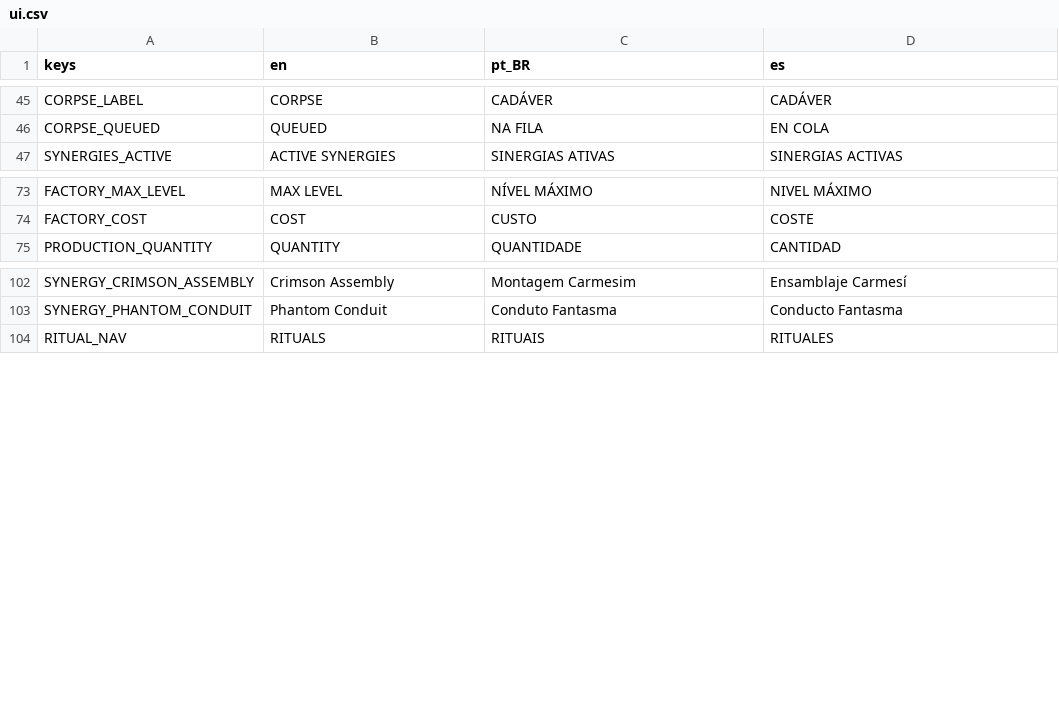
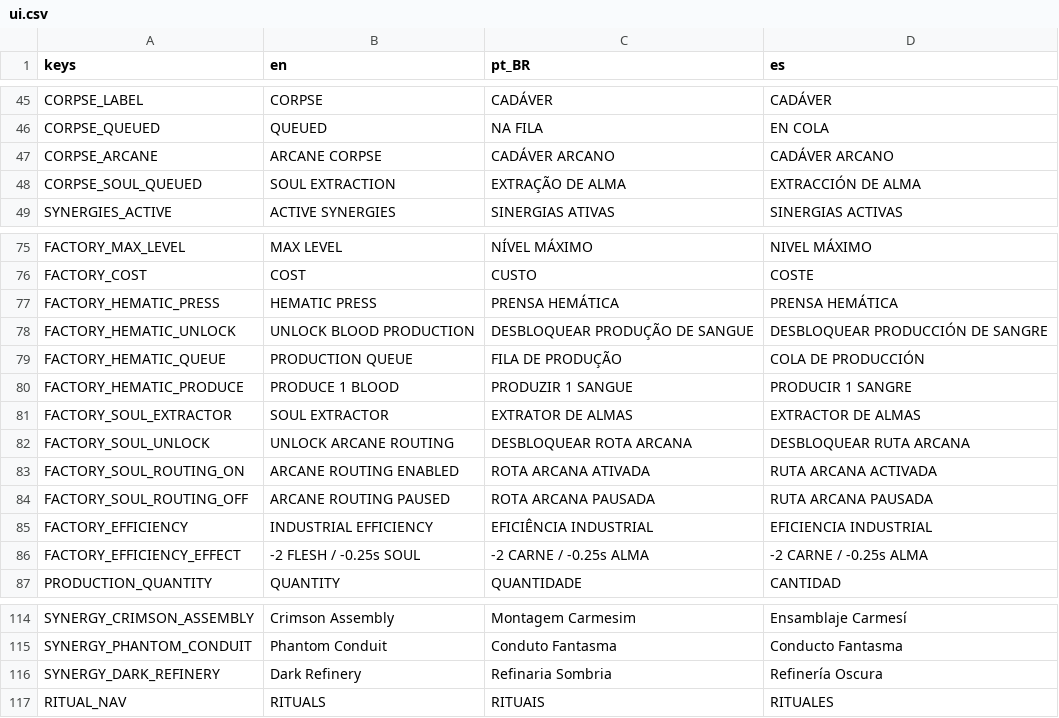
Before and after one commit to luizfelippe-dev/NecroWorks, a CSV file: localization/ui.csv, drawn as a sheet; only a part is shown, gaps mark what is left out.

Commit message:
feat: complete rare resource factory routing

```diff
--- a/localization/ui.csv
+++ b/localization/ui.csv
@@ -46,2 +46,4 @@ CORPSE_LABEL,CORPSE,CADÁVER,CADÁVER
 CORPSE_QUEUED,QUEUED,NA FILA,EN COLA
+CORPSE_ARCANE,ARCANE CORPSE,CADÁVER ARCANO,CADÁVER ARCANO
+CORPSE_SOUL_QUEUED,SOUL EXTRACTION,EXTRAÇÃO DE ALMA,EXTRACCIÓN DE ALMA
 SYNERGIES_ACTIVE,ACTIVE SYNERGIES,SINERGIAS ATIVAS,SINERGIAS ACTIVAS
@@ -74,2 +76,12 @@ FACTORY_MAX_LEVEL,MAX LEVEL,NÍVEL MÁXIMO,NIVEL MÁXIMO
 FACTORY_COST,COST,CUSTO,COSTE
+FACTORY_HEMATIC_PRESS,HEMATIC PRESS,PRENSA HEMÁTICA,PRENSA HEMÁTICA
+FACTORY_HEMATIC_UNLOCK,UNLOCK BLOOD PRODUCTION,DESBLOQUEAR PRODUÇÃO DE SANGUE,DESBLOQUEAR PRODUCCIÓN DE SANGRE
+FACTORY_HEMATIC_QUEUE,PRODUCTION QUEUE,FILA DE PRODUÇÃO,COLA DE PRODUCCIÓN
+FACTORY_HEMATIC_PRODUCE,PRODUCE 1 BLOOD,PRODUZIR 1 SANGUE,PRODUCIR 1 SANGRE
+FACTORY_SOUL_EXTRACTOR,SOUL EXTRACTOR,EXTRATOR DE ALMAS,EXTRACTOR DE ALMAS
+FACTORY_SOUL_UNLOCK,UNLOCK ARCANE ROUTING,DESBLOQUEAR ROTA ARCANA,DESBLOQUEAR RUTA ARCANA
+FACTORY_SOUL_ROUTING_ON,ARCANE ROUTING ENABLED,ROTA ARCANA ATIVADA,RUTA ARCANA ACTIVADA
+FACTORY_SOUL_ROUTING_OFF,ARCANE ROUTING PAUSED,ROTA ARCANA PAUSADA,RUTA ARCANA PAUSADA
+FACTORY_EFFICIENCY,INDUSTRIAL EFFICIENCY,EFICIÊNCIA INDUSTRIAL,EFICIENCIA INDUSTRIAL
+FACTORY_EFFICIENCY_EFFECT,-2 FLESH / -0.25s SOUL,-2 CARNE / -0.25s ALMA,-2 CARNE / -0.25s ALMA
 PRODUCTION_QUANTITY,QUANTITY,QUANTIDADE,CANTIDAD
@@ -103,2 +115,3 @@ SYNERGY_CRIMSON_ASSEMBLY,Crimson Assembly,Montagem Carmesim,Ensamblaje Carmesí
 SYNERGY_PHANTOM_CONDUIT,Phantom Conduit,Conduto Fantasma,Conducto Fantasma
+SYNERGY_DARK_REFINERY,Dark Refinery,Refinaria Sombria,Refinería Oscura
 RITUAL_NAV,RITUALS,RITUAIS,RITUALES
```
Also changed, not shown: 21 other files.
